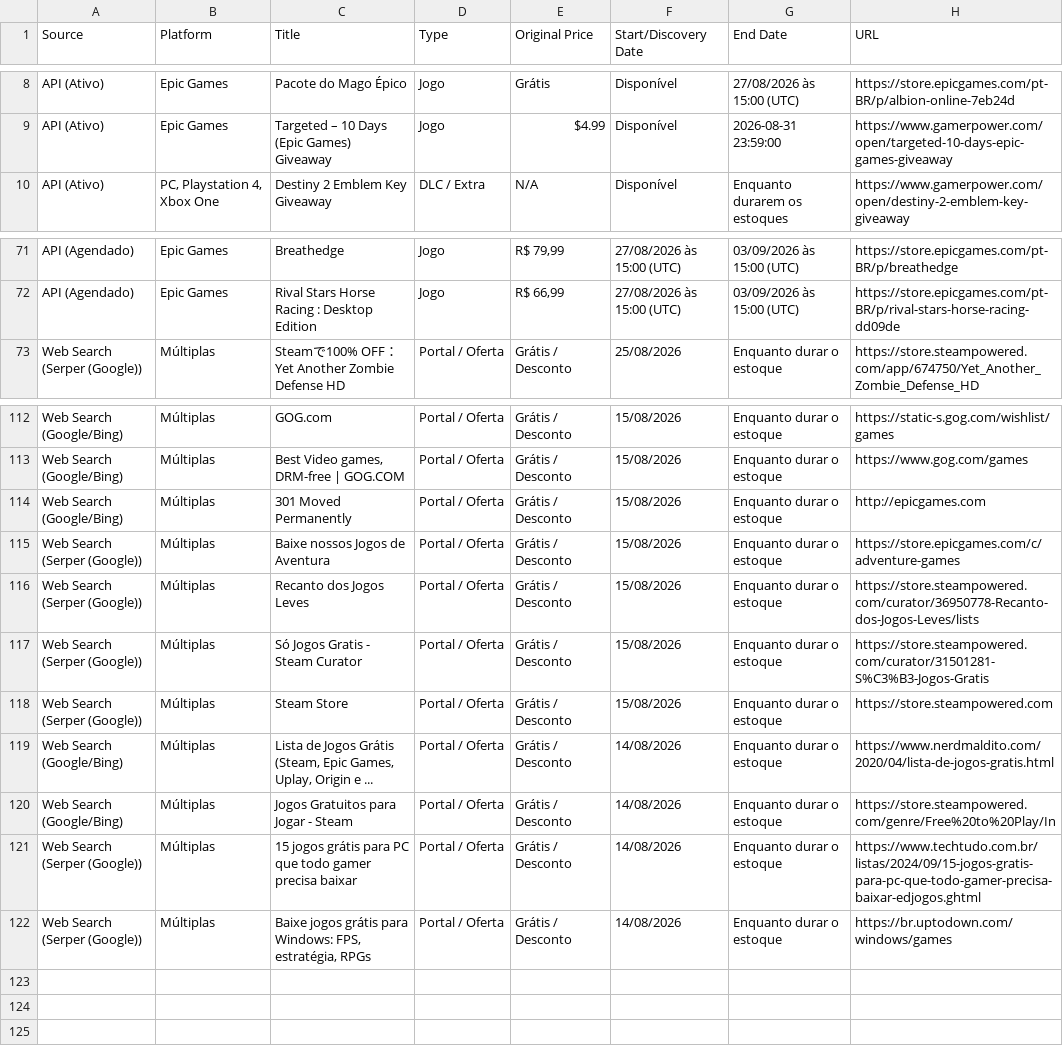
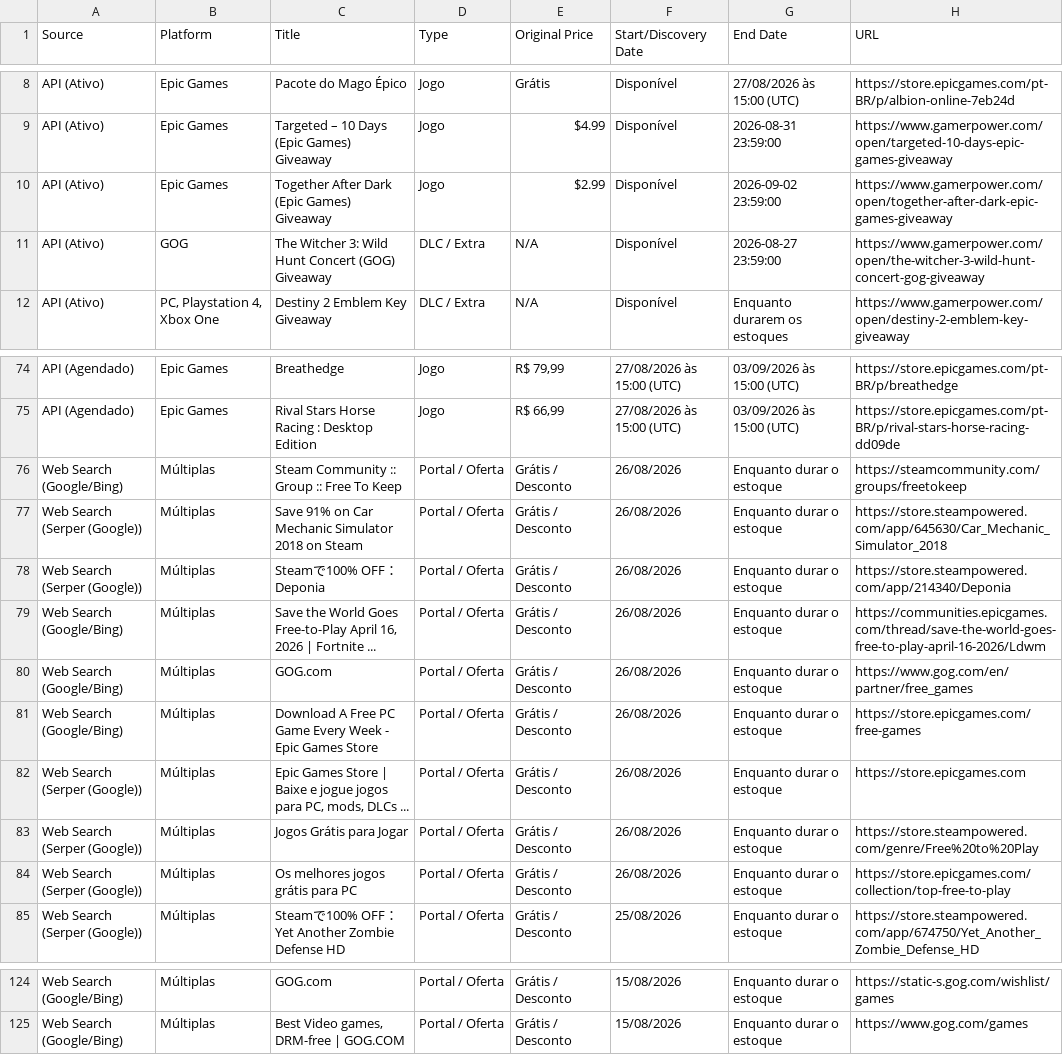
Before and after one commit to yuriluna85/games-for-free, a CSV file: games_data.csv, drawn as a sheet; only a part is shown, gaps mark what is left out; the diff covers the shown part only.

```diff
--- a/games_data.csv
+++ b/games_data.csv
@@ -9,2 +9,4 @@ API (Ativo),Epic Games,Pacote do Mago Épico,Jogo,Grátis,Disponível,27/08/2026
 API (Ativo),Epic Games,Targeted – 10 Days (Epic Games) Giveaway,Jogo,$4.99,Disponível,2026-08-31 23:59:00,https://www.gamerpower.com/open/targeted-10-days-epic-games-giveaway
+API (Ativo),Epic Games,Together After Dark (Epic Games) Giveaway,Jogo,$2.99,Disponível,2026-09-02 23:59:00,https://www.gamerpower.com/open/together-after-dark-epic-games-giveaway
+API (Ativo),GOG,The Witcher 3: Wild Hunt Concert (GOG) Giveaway,DLC / Extra,N/A,Disponível,2026-08-27 23:59:00,https://www.gamerpower.com/open/the-witcher-3-wild-hunt-concert-gog-giveaway
 API (Ativo),"PC, Playstation 4, Xbox One",Destiny 2 Emblem Key Giveaway,DLC / Extra,N/A,Disponível,Enquanto durarem os estoques,https://www.gamerpower.com/open/destiny-2-emblem-key-giveaway
@@ -72,2 +75,11 @@ API (Agendado),Epic Games,Breathedge,Jogo,"R$ 79,99",27/08/2026 às 15:00 (UTC)
 API (Agendado),Epic Games,Rival Stars Horse Racing : Desktop Edition,Jogo,"R$ 66,99",27/08/2026 às 15:00 (UTC),03/09/2026 às 15:00 (UTC),https://store.epicgames.com/pt-BR/p/rival-stars-horse-racing-dd09de
+Web Search (Google/Bing),Múltiplas,Steam Community :: Group :: Free To Keep,Portal / Oferta,Grátis / Desconto,26/08/2026,Enquanto durar o estoque,https://steamcommunity.com/groups/freetokeep
+Web Search (Serper (Google)),Múltiplas,Save 91% on Car Mechanic Simulator 2018 on Steam,Portal / Oferta,Grátis / Desconto,26/08/2026,Enquanto durar o estoque,https://store.steampowered.com/app/645630/Car_Mechanic_Simulator_2018
+Web Search (Serper (Google)),Múltiplas,Steamで100% OFF：Deponia,Portal / Oferta,Grátis / Desconto,26/08/2026,Enquanto durar o estoque,https://store.steampowered.com/app/214340/Deponia
+Web Search (Google/Bing),Múltiplas,"Save the World Goes Free-to-Play April 16, 2026 | Fortnite ...",Portal / Oferta,Grátis / Desconto,26/08/2026,Enquanto durar o estoque,https://communities.epicgames.com/thread/save-the-world-goes-free-to-play-april-16-2026/Ldwm
+Web Search (Google/Bing),Múltiplas,GOG.com,Portal / Oferta,Grátis / Desconto,26/08/2026,Enquanto durar o estoque,https://www.gog.com/en/partner/free_games
+Web Search (Google/Bing),Múltiplas,Download A Free PC Game Every Week - Epic Games Store,Portal / Oferta,Grátis / Desconto,26/08/2026,Enquanto durar o estoque,https://store.epicgames.com/free-games
+Web Search (Serper (Google)),Múltiplas,"Epic Games Store | Baixe e jogue jogos para PC, mods, DLCs ...",Portal / Oferta,Grátis / Desconto,26/08/2026,Enquanto durar o estoque,https://store.epicgames.com
+Web Search (Serper (Google)),Múltiplas,Jogos Grátis para Jogar,Portal / Oferta,Grátis / Desconto,26/08/2026,Enquanto durar o estoque,https://store.steampowered.com/genre/Free%20to%20Play
+Web Search (Serper (Google)),Múltiplas,Os melhores jogos grátis para PC,Portal / Oferta,Grátis / Desconto,26/08/2026,Enquanto durar o estoque,https://store.epicgames.com/collection/top-free-to-play
 Web Search (Serper (Google)),Múltiplas,Steamで100% OFF：Yet Another Zombie Defense HD,Portal / Oferta,Grátis / Desconto,25/08/2026,Enquanto durar o estoque,https://store.steampowered.com/app/674750/Yet_Another_Zombie_Defense_HD
@@ -113,10 +125 @@ Web Search (Google/Bing),Múltiplas,GOG.com,Portal / Oferta,Grátis / Desconto,1
 Web Search (Google/Bing),Múltiplas,"Best Video games, DRM-free | GOG.COM",Portal / Oferta,Grátis / Desconto,15/08/2026,Enquanto durar o estoque,https://www.gog.com/games
-Web Search (Google/Bing),Múltiplas,301 Moved Permanently,Portal / Oferta,Grátis / Desconto,15/08/2026,Enquanto durar o estoque,http://epicgames.com
-Web Search (Serper (Google)),Múltiplas,Baixe nossos Jogos de Aventura,Portal / Oferta,Grátis / Desconto,15/08/2026,Enquanto durar o estoque,https://store.epicgames.com/c/adventure-games
-Web Search (Serper (Google)),Múltiplas,Recanto dos Jogos Leves,Portal / Oferta,Grátis / Desconto,15/08/2026,Enquanto durar o estoque,https://store.steampowered.com/curator/36950778-Recanto-dos-Jogos-Leves/lists
-Web Search (Serper (Google)),Múltiplas,Só Jogos Gratis - Steam Curator,Portal / Oferta,Grátis / Desconto,15/08/2026,Enquanto durar o estoque,https://store.steampowered.com/curator/31501281-S%C3%B3-Jogos-Gratis
-Web Search (Serper (Google)),Múltiplas,Steam Store,Portal / Oferta,Grátis / Desconto,15/08/2026,Enquanto durar o estoque,https://store.steampowered.com
-Web Search (Google/Bing),Múltiplas,"Lista de Jogos Grátis (Steam, Epic Games, Uplay, Origin e ...",Portal / Oferta,Grátis / Desconto,14/08/2026,Enquanto durar o estoque,https://www.nerdmaldito.com/2020/04/lista-de-jogos-gratis.html
-Web Search (Google/Bing),Múltiplas,Jogos Gratuitos para Jogar - Steam,Portal / Oferta,Grátis / Desconto,14/08/2026,Enquanto durar o estoque,https://store.steampowered.com/genre/Free%20to%20Play/In
-Web Search (Serper (Google)),Múltiplas,15 jogos grátis para PC que todo gamer precisa baixar,Portal / Oferta,Grátis / Desconto,14/08/2026,Enquanto durar o estoque,https://www.techtudo.com.br/listas/2024/09/15-jogos-gratis-para-pc-que-todo-gamer-precisa-baixar-edjogos.ghtml
-Web Search (Serper (Google)),Múltiplas,"Baixe jogos grátis para Windows: FPS, estratégia, RPGs",Portal / Oferta,Grátis / Desconto,14/08/2026,Enquanto durar o estoque,https://br.uptodown.com/windows/games
```
Also changed, not shown: 1 added row elsewhere in this file, 4 other files.
